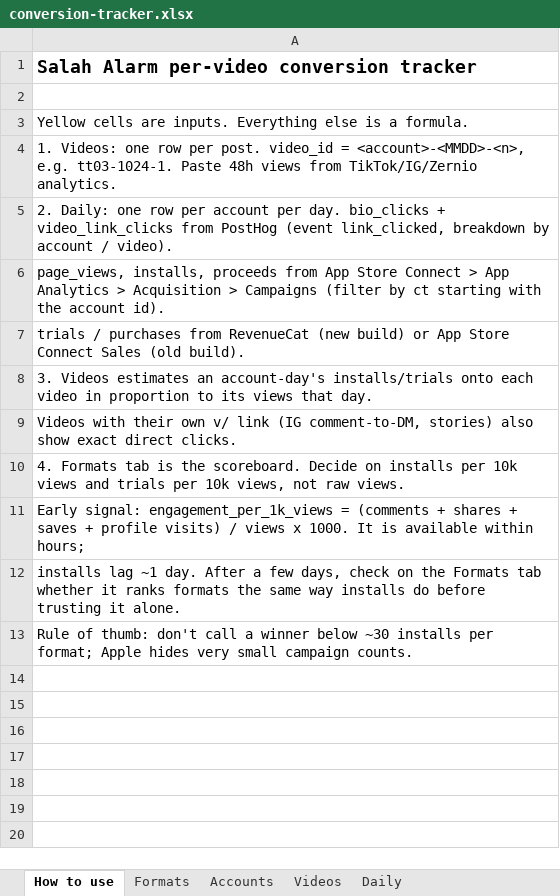
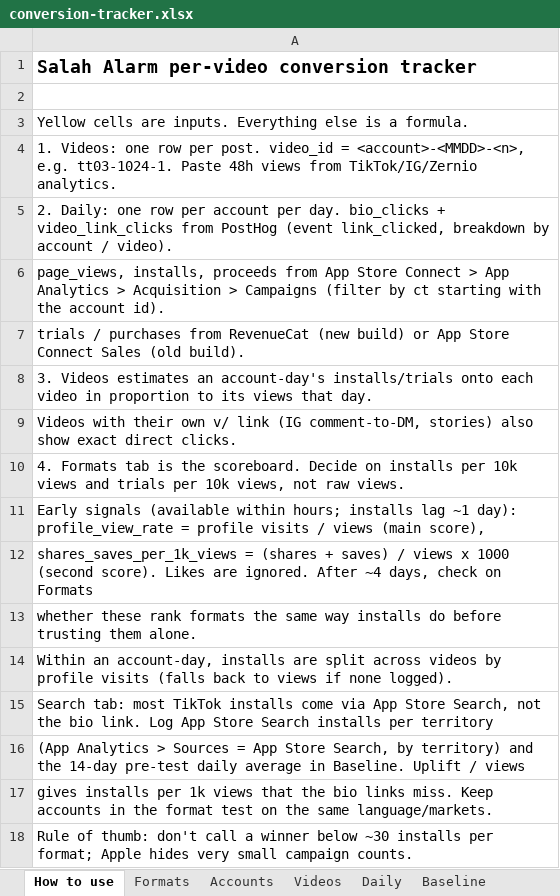
Before and after one commit to theomtripathi/salahalarm, an Excel workbook: Marketing/conversion-tracking/sheet/conversion-tracker.xlsx, sheet How to use, drawn as a sheet; values as stored, in another font and other column widths than the file's, no borders; the diff names each change by its address in the sheet, - before the commit and + after, or states it on an @@ line.

```diff
--- a/Marketing/conversion-tracking/sheet/conversion-tracker.xlsx (sheet How to use)
+++ b/Marketing/conversion-tracking/sheet/conversion-tracker.xlsx (sheet How to use)
+sheet tab: Baseline
-A11: Early signal: engagement_per_1k_views = (comments + shares + saves + profile visits) / views x 1000. It is available within hours;
+A11: Early signals (available within hours; installs lag ~1 day): profile_view_rate = profile visits / views (main score),
-A12: installs lag ~1 day. After a few days, check on the Formats tab whether it ranks formats the same way installs do before trusting it alone.
+A12: shares_saves_per_1k_views = (shares + saves) / views x 1000 (second score). Likes are ignored. After ~4 days, check on Formats
+row 13: whether these rank formats the same way installs do before trusting them alone.
+row 14: Within an account-day, installs are split across videos by profile visits (falls back to views if none logged).
+row 15: Search tab: most TikTok installs come via App Store Search, not the bio link. Log App Store Search installs per territory
+row 16: (App Analytics > Sources = App Store Search, by territory) and the 14-day pre-test daily average in Baseline. Uplift / views
+row 17: gives installs per 1k views that the bio links miss. Keep accounts in the format test on the same language/markets.
```
Also changed, not shown: sheet Videos, sheet Formats, other sheet tabs, 1 other file.
